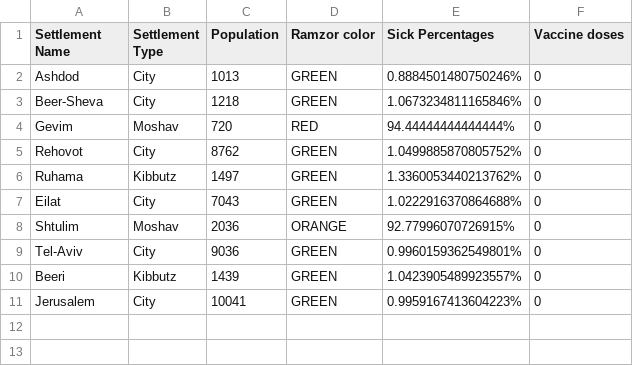
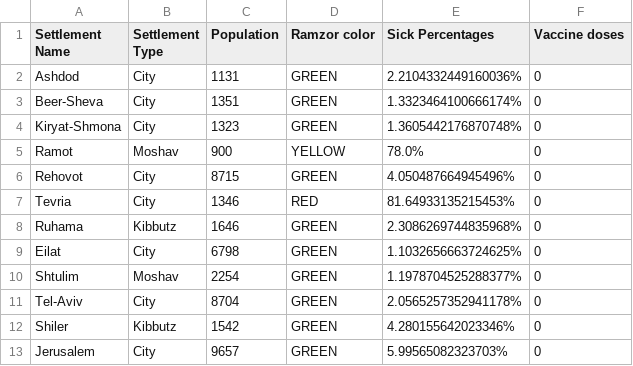
Before and after one commit to BarSela/Corona-simulation, a CSV file: Assignment1_206902355_312180789/test.csv, drawn as a sheet.

```diff
--- a/Assignment1_206902355_312180789/test.csv
+++ b/Assignment1_206902355_312180789/test.csv
@@ -1,11 +1,13 @@
 Settlement Name,Settlement Type,Population,Ramzor color,Sick Percentages,Vaccine doses
- Ashdod,City,1013,GREEN,0.8884501480750246%,0
- Beer-Sheva,City,1218,GREEN,1.0673234811165846%,0
- Gevim,Moshav,720,RED,94.44444444444444%,0
- Rehovot,City,8762,GREEN,1.0499885870805752%,0
- Ruhama,Kibbutz,1497,GREEN,1.3360053440213762%,0
- Eilat,City,7043,GREEN,1.0222916370864688%,0
- Shtulim,Moshav,2036,ORANGE,92.77996070726915%,0
- Tel-Aviv,City,9036,GREEN,0.9960159362549801%,0
- Beeri,Kibbutz,1439,GREEN,1.0423905489923557%,0
- Jerusalem,City,10041,GREEN,0.9959167413604223%,0
+ Ashdod,City,1131,GREEN,2.2104332449160036%,0
+ Beer-Sheva,City,1351,GREEN,1.3323464100666174%,0
+ Kiryat-Shmona,City,1323,GREEN,1.3605442176870748%,0
+ Ramot,Moshav,900,YELLOW,78.0%,0
+ Rehovot,City,8715,GREEN,4.050487664945496%,0
+ Tevria,City,1346,RED,81.64933135215453%,0
+ Ruhama,Kibbutz,1646,GREEN,2.3086269744835968%,0
+ Eilat,City,6798,GREEN,1.1032656663724625%,0
+ Shtulim,Moshav,2254,GREEN,1.1978704525288377%,0
+ Tel-Aviv,City,8704,GREEN,2.0565257352941178%,0
+ Shiler,Kibbutz,1542,GREEN,4.280155642023346%,0
+ Jerusalem,City,9657,GREEN,5.99565082323703%,0
```
Also changed, not shown: 5 other files.
